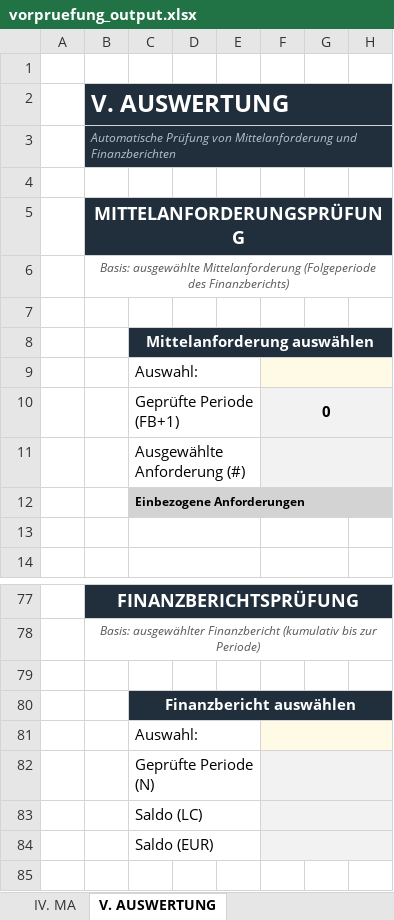
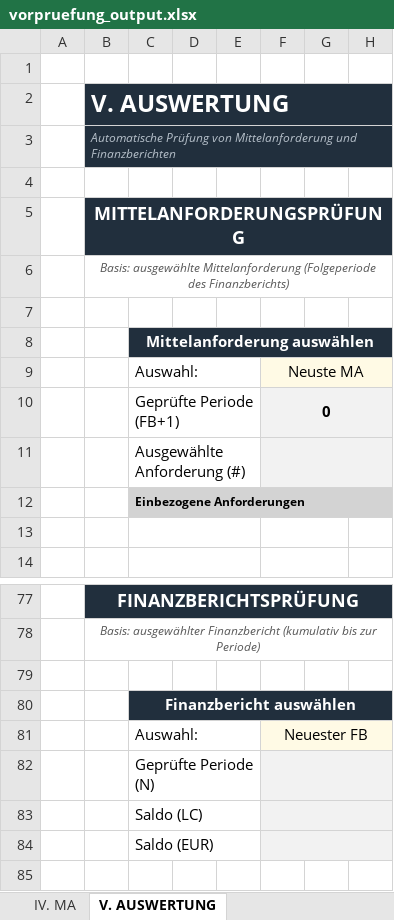
Before and after one commit to Kasifrasi/MyAutomationSuite, an Excel workbook: sidecars/Vorpruefung/vorpruefung_output.xlsx, sheet V. AUSWERTUNG, drawn as a sheet; only a part is shown, gaps mark what is left out; values as stored, in another font and other column widths than the file's, no borders; conditional formats not drawn; the diff names each change by its address in the sheet, - before the commit and + after, or states it on an @@ line.

Commit message:
feat: add dynamic default selection options for FB and MA
Introduced 'Neuester FB' and 'Neuste MA' as default selection options in
the Vorprüfung output. Updated underlying Excel formulas to
automatically resolve these defaults to the latest available data.
Refined cumulative calculation logic to use direct cell references and
rounding for improved stability.

```diff
--- a/sidecars/Vorpruefung/vorpruefung_output.xlsx (sheet V. AUSWERTUNG)
+++ b/sidecars/Vorpruefung/vorpruefung_output.xlsx (sheet V. AUSWERTUNG)
-F9: (empty)
+F9: Neuste MA
-F81: (empty)
+F81: Neuester FB
```
Also changed, not shown: formulas that keep their value, 5 other files.
